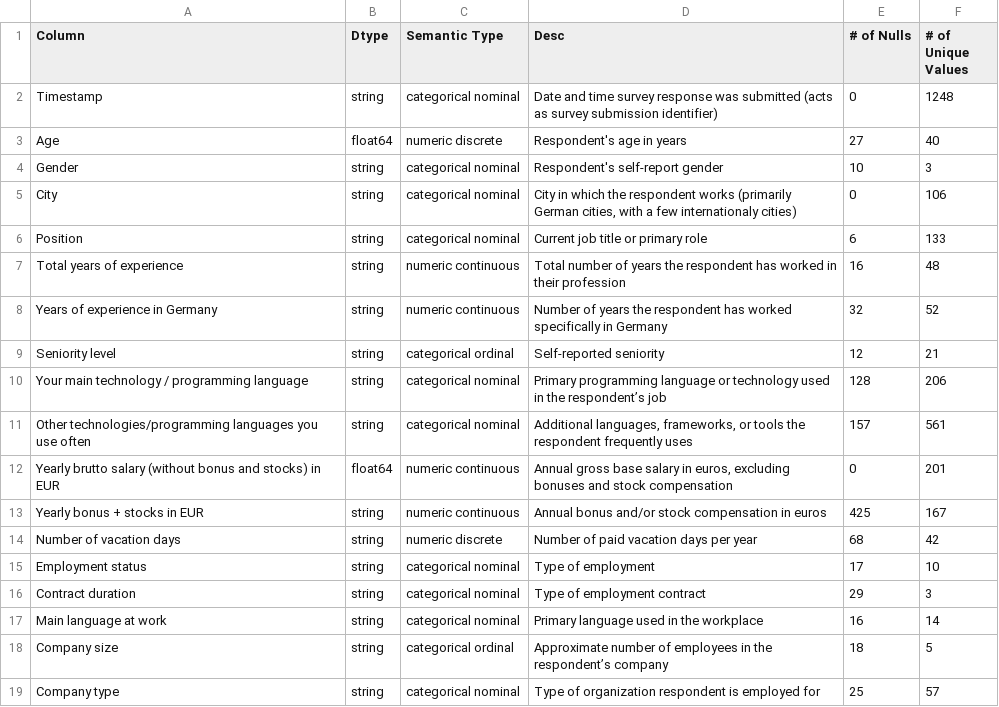
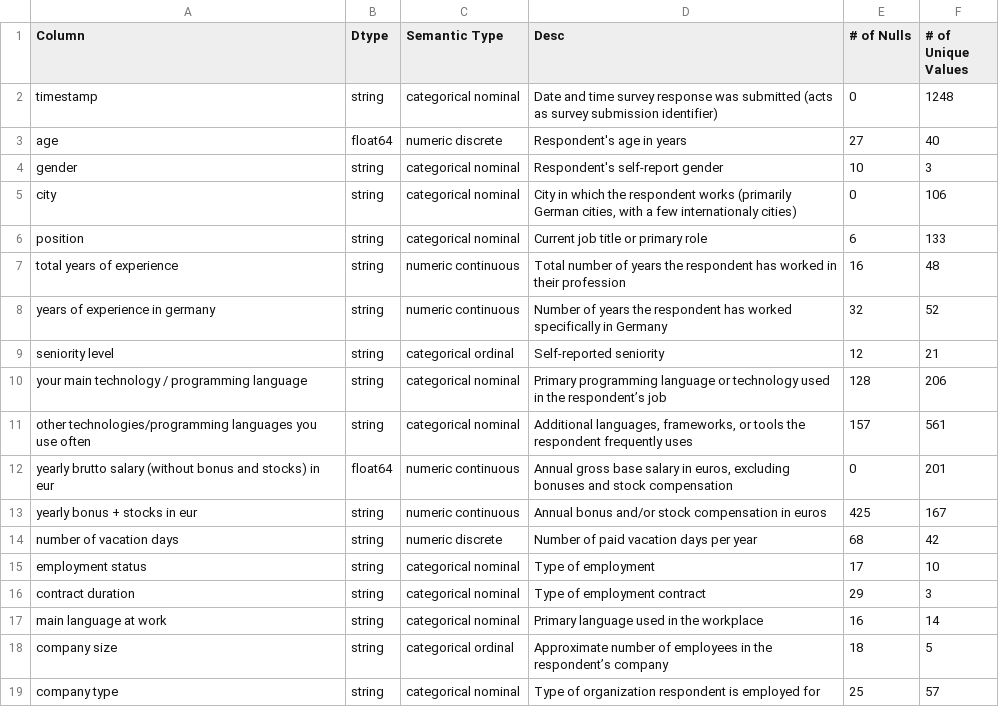
Before and after one commit to AkeemSemperDataScience/3950-assignment-2-mlsiebold, a TSV file: data_dictionary.tsv, drawn as a sheet.

```diff
--- a/data_dictionary.tsv
+++ b/data_dictionary.tsv
@@ -1,19 +1,19 @@
 Column	Dtype	Semantic Type	Desc	# of Nulls	# of Unique Values
-Timestamp	string	categorical nominal	Date and time survey response was submitted (acts as survey submission identifier)	0	1248
-Age	float64	numeric discrete	Respondent's age in years	27	40
-Gender	string	categorical nominal	Respondent's self-report gender	10	3
-City	string	categorical nominal	City in which the respondent works (primarily German cities, with a few internationaly cities)	0	106
-Position	string	categorical nominal	Current job title or primary role	6	133
-Total years of experience	string	numeric continuous	Total number of years the respondent has worked in their profession	16	48
-Years of experience in Germany	string	numeric continuous	Number of years the respondent has worked specifically in Germany	32	52
-Seniority level	string	categorical ordinal	Self‑reported seniority	12	21
-Your main technology / programming language	string	categorical nominal	Primary programming language or technology used in the respondent’s job	128	206
-Other technologies/programming languages you use often	string	categorical nominal	Additional languages, frameworks, or tools the respondent frequently uses	157	561
-Yearly brutto salary (without bonus and stocks) in EUR	float64	numeric continuous	Annual gross base salary in euros, excluding bonuses and stock compensation	0	201
-Yearly bonus + stocks in EUR	string	numeric continuous	Annual bonus and/or stock compensation in euros	425	167
-Number of vacation days	string	numeric discrete	Number of paid vacation days per year	68	42
-Employment status	string	categorical nominal	Type of employment	17	10
-Contract duration	string	categorical nominal	Type of employment contract	29	3
-Main language at work	string	categorical nominal	Primary language used in the workplace	16	14
-Company size	string	categorical ordinal	Approximate number of employees in the respondent’s company	18	5
-Company type	string	categorical nominal	Type of organization respondent is employed for	25	57
+timestamp	string	categorical nominal	Date and time survey response was submitted (acts as survey submission identifier)	0	1248
+age	float64	numeric discrete	Respondent's age in years	27	40
+gender	string	categorical nominal	Respondent's self-report gender	10	3
+city	string	categorical nominal	City in which the respondent works (primarily German cities, with a few internationaly cities)	0	106
+position	string	categorical nominal	Current job title or primary role	6	133
+total years of experience	string	numeric continuous	Total number of years the respondent has worked in their profession	16	48
+years of experience in germany	string	numeric continuous	Number of years the respondent has worked specifically in Germany	32	52
+seniority level	string	categorical ordinal	Self‑reported seniority	12	21
+your main technology / programming language	string	categorical nominal	Primary programming language or technology used in the respondent’s job	128	206
+other technologies/programming languages you use often	string	categorical nominal	Additional languages, frameworks, or tools the respondent frequently uses	157	561
+yearly brutto salary (without bonus and stocks) in eur	float64	numeric continuous	Annual gross base salary in euros, excluding bonuses and stock compensation	0	201
+yearly bonus + stocks in eur	string	numeric continuous	Annual bonus and/or stock compensation in euros	425	167
+number of vacation days	string	numeric discrete	Number of paid vacation days per year	68	42
+employment status	string	categorical nominal	Type of employment	17	10
+contract duration	string	categorical nominal	Type of employment contract	29	3
+main language at work	string	categorical nominal	Primary language used in the workplace	16	14
+company size	string	categorical ordinal	Approximate number of employees in the respondent’s company	18	5
+company type	string	categorical nominal	Type of organization respondent is employed for	25	57
```
Also changed, not shown: 3 other files.
